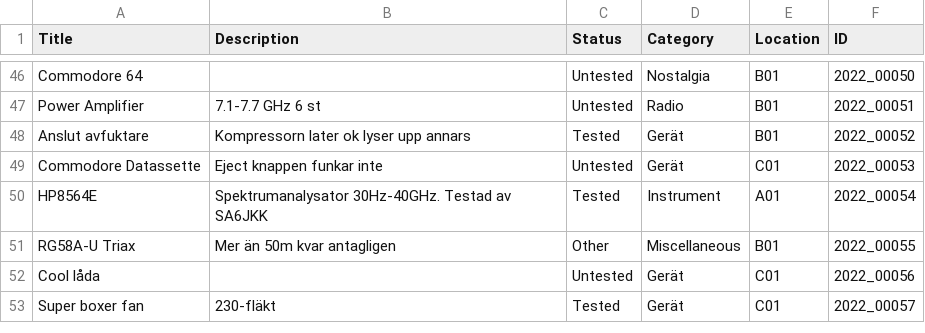
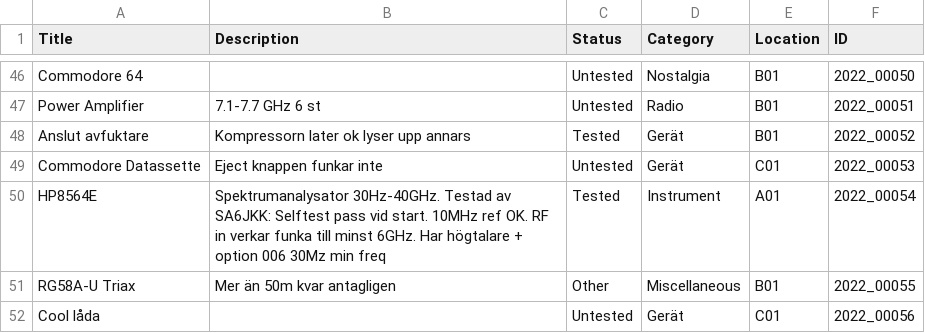
Before and after one commit to f0sse/eta-hemsida, a CSV file: content/auction/auctionItems.csv, drawn as a sheet; only a part is shown, gaps mark what is left out; the shorter side is filled out with more unchanged rows.

Commit message:
Besrkv spektrumanalysator

```diff
--- a/content/auction/auctionItems.csv
+++ b/content/auction/auctionItems.csv
@@ -49,3 +49,3 @@ Anslut avfuktare,Kompressorn later ok lyser upp annars,Tested,Gerät,B01,2022_00
 Commodore Datassette,Eject knappen funkar inte,Untested,Gerät,C01,2022_00053
-HP8564E,Spektrumanalysator 30Hz-40GHz. Testad av SA6JKK,Tested,Instrument,A01,2022_00054
+HP8564E,Spektrumanalysator 30Hz-40GHz. Testad av SA6JKK: Selftest pass vid start. 10MHz ref OK. RF in verkar funka till minst 6GHz. Har högtalare + option 006 30Mz min freq,Tested,Instrument,A01,2022_00054
 RG58A-U Triax,Mer än 50m kvar antagligen,Other,Miscellaneous,B01,2022_00055
```
